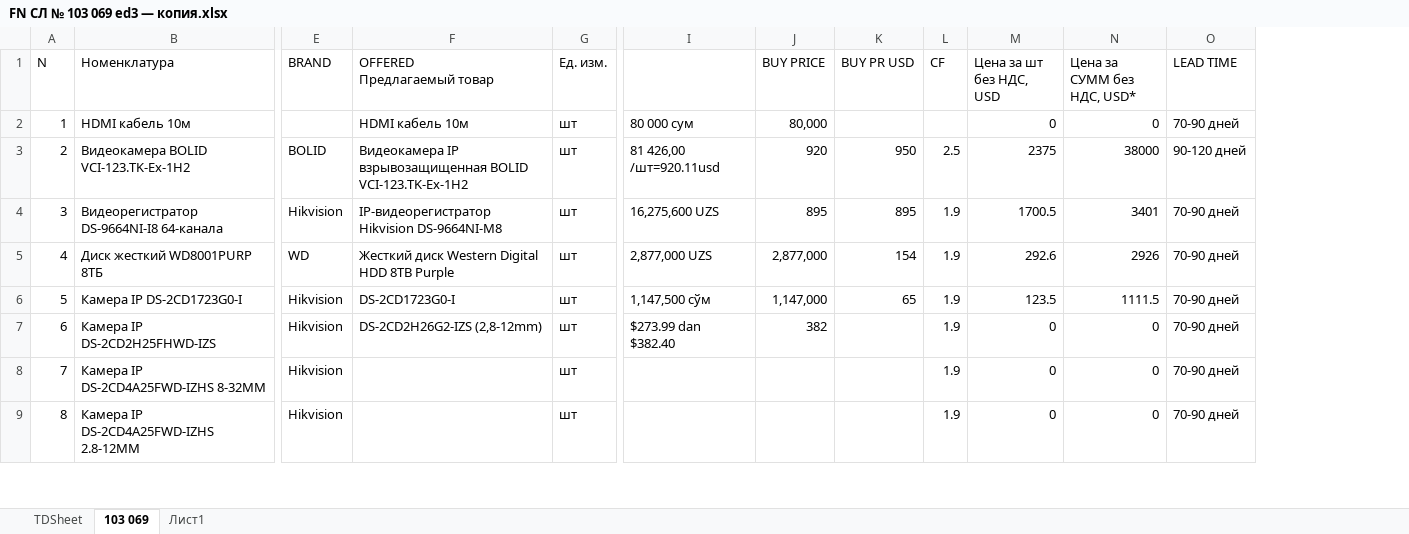
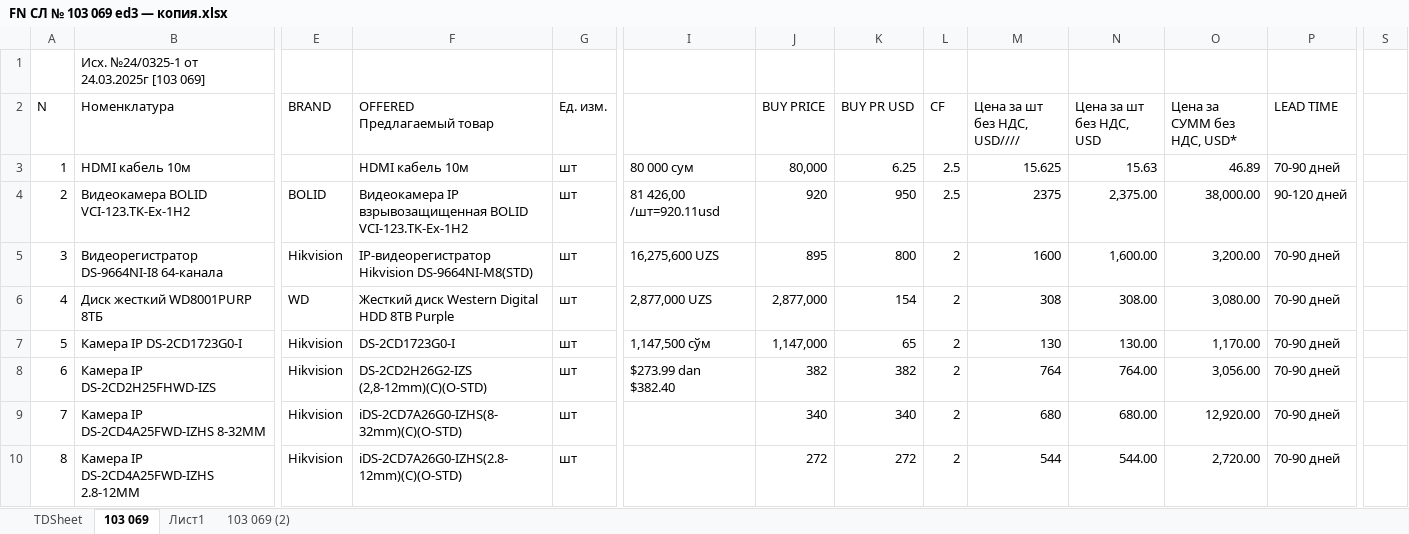
Before and after one commit to jkiapcs/test41, an Excel workbook: FN СЛ № 103 069 ed3 — копия.xlsx, sheet 103 069, drawn as a sheet; only a part is shown, gaps mark what is left out; values as stored, in another font and other column widths than the file's, no cell formats; charts and pictures not drawn; addresses are those after the commit; rows hold the shown columns only; the diff covers the shown part only; the diff names each change by its address in the sheet, - before the commit and + after, or states it on an @@ line.

```diff
--- a/FN СЛ № 103 069 ed3 — копия.xlsx (sheet 103 069)
+++ b/FN СЛ № 103 069 ed3 — копия.xlsx (sheet 103 069)
+sheet tab: 103 069 (2)
+column M (Цена за шт без НДС, USD////), rows 3-10: 15.625 | 2375 | 1600 | 308 | 130 | 764 | 680 | 544
+column S, empty
+row 1:  | Исх. №24/0325‐1 от 24.03.2025г [103 069]
-K3 (BUY PR USD): (empty)
+K3 (BUY PR USD): 6.25
-L3 (CF): (empty)
+L3 (CF): 2.5
-N3 (Цена за шт без НДС, USD): 0
+N3 (Цена за шт без НДС, USD): 15.63
-O3 (Цена за СУММ без НДС, USD*): 0
+O3 (Цена за СУММ без НДС, USD*): 46.89
-N4 (Цена за шт без НДС, USD): 2375
+N4 (Цена за шт без НДС, USD): 2,375.00
-O4 (Цена за СУММ без НДС, USD*): 38000
+O4 (Цена за СУММ без НДС, USD*): 38,000.00
-F5 (OFFERED Предлагаемый товар): IP-видеорегистратор Hikvision DS-9664NI-M8
+F5 (OFFERED Предлагаемый товар): IP-видеорегистратор Hikvision DS-9664NI-M8(STD)
-K5 (BUY PR USD): 895
+K5 (BUY PR USD): 800
-L5:L10 (CF): 1.9
+L5:L10 (CF): 2
-N5 (Цена за шт без НДС, USD): 1700.5
+N5 (Цена за шт без НДС, USD): 1,600.00
-O5 (Цена за СУММ без НДС, USD*): 3401
+O5 (Цена за СУММ без НДС, USD*): 3,200.00
-N6 (Цена за шт без НДС, USD): 292.6
+N6 (Цена за шт без НДС, USD): 308.00
-O6 (Цена за СУММ без НДС, USD*): 2926
+O6 (Цена за СУММ без НДС, USD*): 3,080.00
-N7 (Цена за шт без НДС, USD): 123.5
+N7 (Цена за шт без НДС, USD): 130.00
-O7 (Цена за СУММ без НДС, USD*): 1111.5
+O7 (Цена за СУММ без НДС, USD*): 1,170.00
-F8 (OFFERED Предлагаемый товар): DS-2CD2H26G2-IZS (2,8-12mm)
+F8 (OFFERED Предлагаемый товар): DS-2CD2H26G2-IZS (2,8-12mm)(С)(O-STD)
-K8 (BUY PR USD): (empty)
+K8 (BUY PR USD): 382
-N8 (Цена за шт без НДС, USD): 0
+N8 (Цена за шт без НДС, USD): 764.00
-O8 (Цена за СУММ без НДС, USD*): 0
+O8 (Цена за СУММ без НДС, USD*): 3,056.00
-F9 (OFFERED Предлагаемый товар): (empty)
+F9 (OFFERED Предлагаемый товар): iDS-2CD7A26G0-IZHS(8-32mm)(C)(O-STD)
-J9 (BUY PRICE): (empty)
+J9 (BUY PRICE): 340
-K9 (BUY PR USD): (empty)
+K9 (BUY PR USD): 340
-N9 (Цена за шт без НДС, USD): 0
+N9 (Цена за шт без НДС, USD): 680.00
-O9 (Цена за СУММ без НДС, USD*): 0
+O9 (Цена за СУММ без НДС, USD*): 12,920.00
-F10 (OFFERED Предлагаемый товар): (empty)
+F10 (OFFERED Предлагаемый товар): iDS-2CD7A26G0-IZHS(2.8-12mm)(C)(O-STD)
-J10 (BUY PRICE): (empty)
+J10 (BUY PRICE): 272
-K10 (BUY PR USD): (empty)
+K10 (BUY PR USD): 272
-N10 (Цена за шт без НДС, USD): 0
+N10 (Цена за шт без НДС, USD): 544.00
-O10 (Цена за СУММ без НДС, USD*): 0
+O10 (Цена за СУММ без НДС, USD*): 2,720.00
```
Also changed, not shown: 1 added row, 3 removed rows, 155 edited cells and merged cells elsewhere in this sheet, sheet Лист1, cell formats, charts or pictures, 7 other files.
